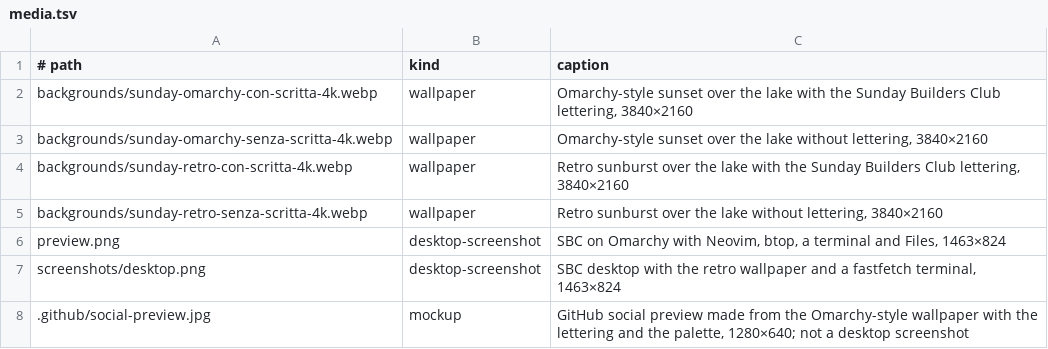
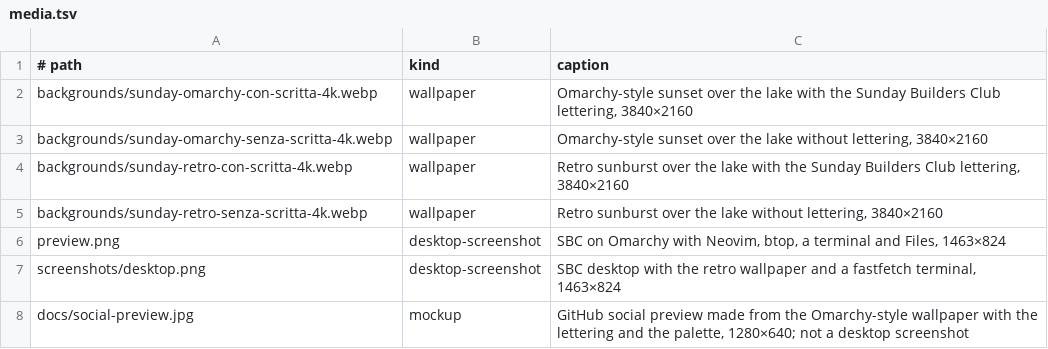
Before and after one commit to simoz/omarchy-sbc-theme, a TSV file: media.tsv, drawn as a sheet.

Commit message:
Move the social preview to docs/
It sits next to the other repository images instead of in the hidden
.github folder. README, credits and media records point to the new path.

```diff
--- a/media.tsv
+++ b/media.tsv
@@ -7,2 +7,2 @@ preview.png	desktop-screenshot	SBC on Omarchy with Neovim, btop, a terminal and
 screenshots/desktop.png	desktop-screenshot	SBC desktop with the retro wallpaper and a fastfetch terminal, 1463×824
-.github/social-preview.jpg	mockup	GitHub social preview made from the Omarchy-style wallpaper with the lettering and the palette, 1280×640; not a desktop screenshot
+docs/social-preview.jpg	mockup	GitHub social preview made from the Omarchy-style wallpaper with the lettering and the palette, 1280×640; not a desktop screenshot
```
Also changed, not shown: 3 other files.
